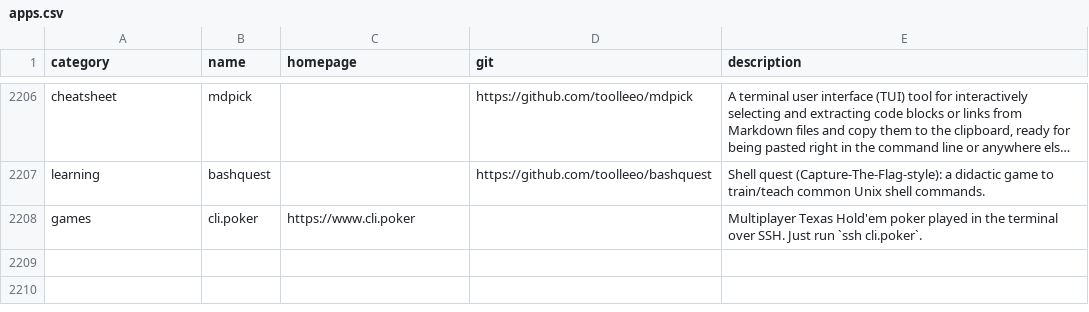
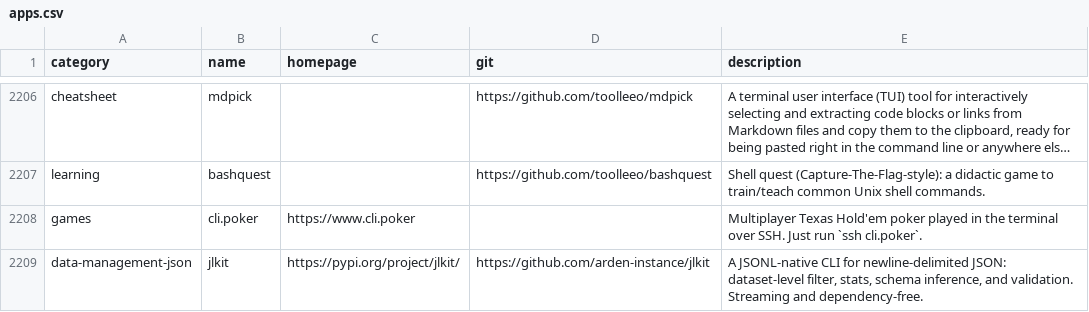
Before and after one commit to toolleeo/awesome-cli-apps-in-a-csv, a CSV file: data/apps.csv, drawn as a sheet; only a part is shown, gaps mark what is left out; long unchanged cells end in …; the diff names each change by its address in the sheet, - before the commit and + after, or states it on an @@ line.

Commit message:
Add jlkit to data-management-json

```diff
--- a/data/apps.csv
+++ b/data/apps.csv
+row 2209: data-management-json | jlkit | https://pypi.org/project/jlkit/ | https://github.com/arden-instance/jlkit | A JSONL-native CLI for newline-delimited JSON: dataset-level filter, stats, schema inference, and validation. Streaming and dependency-free.
```
